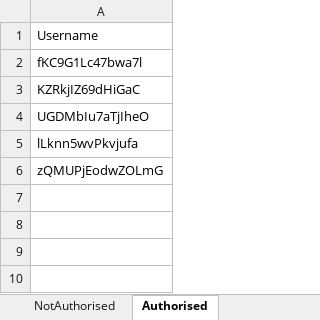
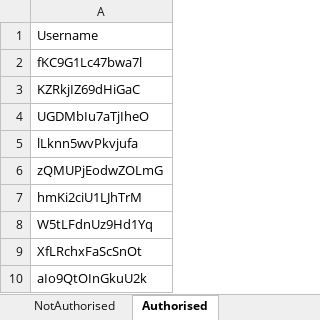
Before and after one commit to smartsubbi/LiveSodCreateIDVerify, an Excel workbook: LiveLoginTestCases/Usernames.xlsx, sheet Authorised, drawn as a sheet; values as stored, in another font and other column widths than the file's, no borders; the diff names each change by its address in the sheet, - before the commit and + after, or states it on an @@ line.

```diff
--- a/LiveLoginTestCases/Usernames.xlsx (sheet Authorised)
+++ b/LiveLoginTestCases/Usernames.xlsx (sheet Authorised)
+row 7: hmKi2ciU1LJhTrM
+row 8: W5tLFdnUz9Hd1Yq
+row 9: XfLRchxFaScSnOt
+row 10: aIo9QtOInGkuU2k
```
Also changed, not shown: 6 other files.
